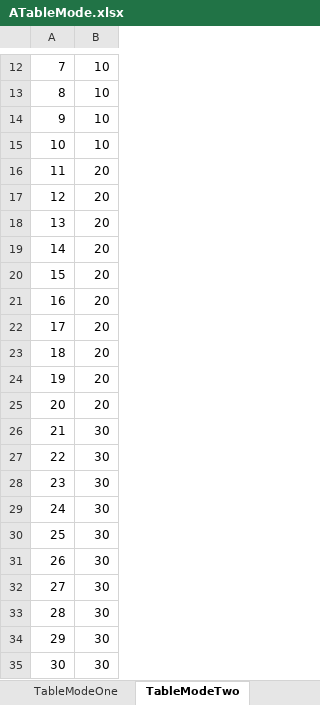
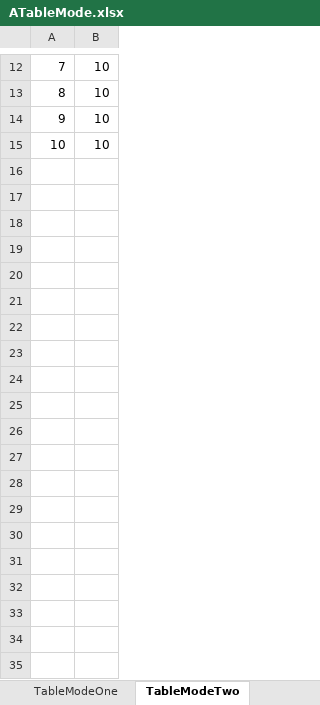
Before and after one commit to midGitub/GameBaseProjectFramework, an Excel workbook: GameBaseProject/BuildDataConfig/DataConfig/ATableMode.xlsx, sheet TableModeTwo, drawn as a sheet; only a part is shown, gaps mark what is left out; values as stored, in another font and other column widths than the file's, no borders; the diff covers the shown part only; the diff names each change by its address in the sheet, - before the commit and + after, or states it on an @@ line.

```diff
--- a/GameBaseProject/BuildDataConfig/DataConfig/ATableMode.xlsx (sheet TableModeTwo)
+++ b/GameBaseProject/BuildDataConfig/DataConfig/ATableMode.xlsx (sheet TableModeTwo)
-row 16: 11 | 20
-row 17: 12 | 20
-row 18: 13 | 20
-row 19: 14 | 20
-row 20: 15 | 20
-row 21: 16 | 20
-row 22: 17 | 20
-row 23: 18 | 20
-row 24: 19 | 20
-row 25: 20 | 20
-row 26: 21 | 30
-row 27: 22 | 30
-row 28: 23 | 30
-row 29: 24 | 30
-row 30: 25 | 30
-row 31: 26 | 30
-row 32: 27 | 30
-row 33: 28 | 30
-row 34: 29 | 30
-row 35: 30 | 30
```
Also changed, not shown: 70 removed rows, 2 edited cells and row numbers in column A elsewhere in this sheet, sheet TableModeOne, 7 other files.
